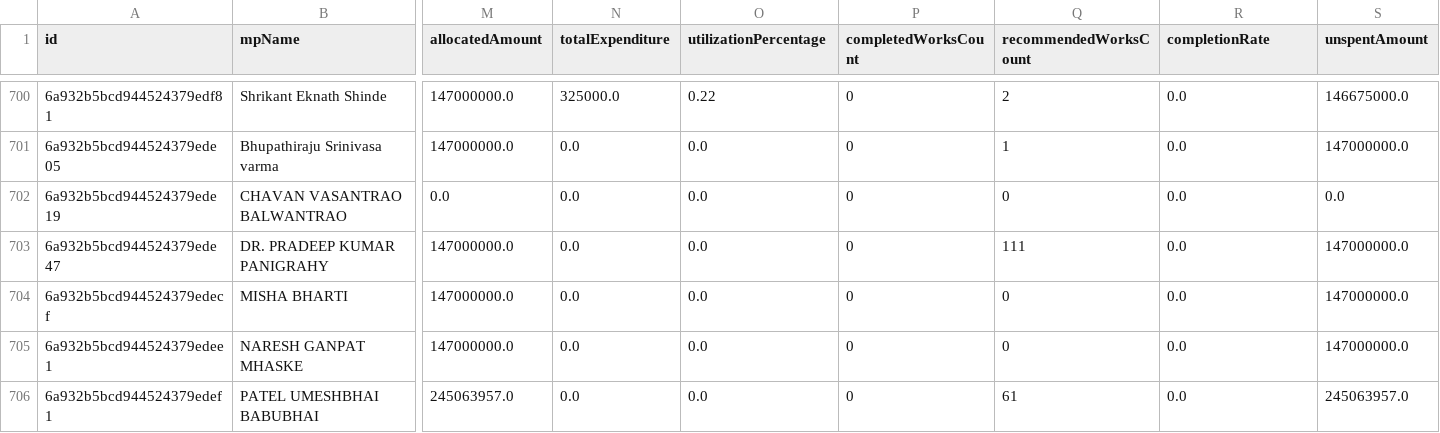
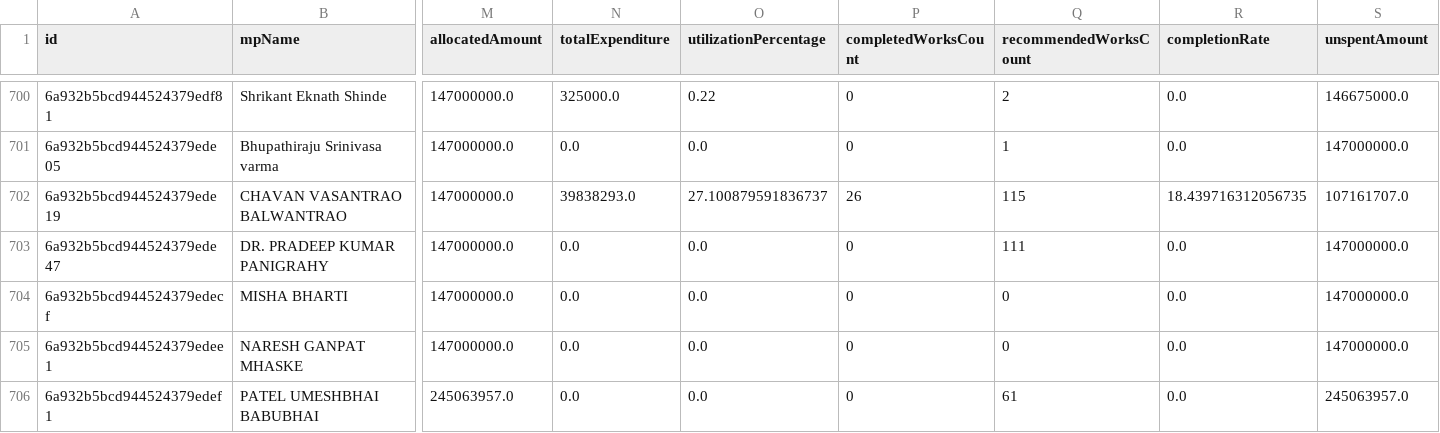
Before and after one commit to suvendu-2006/mplads-intelligence-portal, a CSV file: 09_MP_Demographics_ADR/mp_mplads_demographics_merged.csv, drawn as a sheet; only a part is shown, gaps mark what is left out; the diff names each change by its address in the sheet, - before the commit and + after, or states it on an @@ line.

```diff
--- a/09_MP_Demographics_ADR/mp_mplads_demographics_merged.csv
+++ b/09_MP_Demographics_ADR/mp_mplads_demographics_merged.csv
-M702 (allocatedAmount): 0.0
+M702 (allocatedAmount): 147000000.0
-N702 (totalExpenditure): 0.0
+N702 (totalExpenditure): 39838293.0
-O702 (utilizationPercentage): 0.0
+O702 (utilizationPercentage): 27.100879591836737
-P702 (completedWorksCount): 0
+P702 (completedWorksCount): 26
-Q702 (recommendedWorksCount): 0
+Q702 (recommendedWorksCount): 115
-R702 (completionRate): 0.0
+R702 (completionRate): 18.439716312056735
-S702 (unspentAmount): 0.0
+S702 (unspentAmount): 107161707.0
```
Also changed, not shown: data/all_mps_financial_breakdown.csv, data/all_mps_summary.csv, 3 other files.
